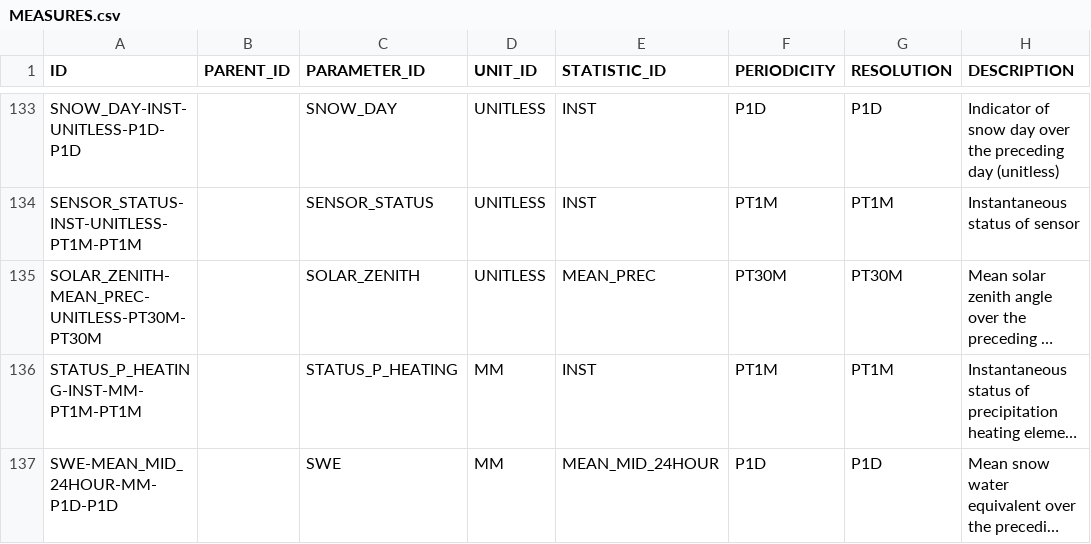
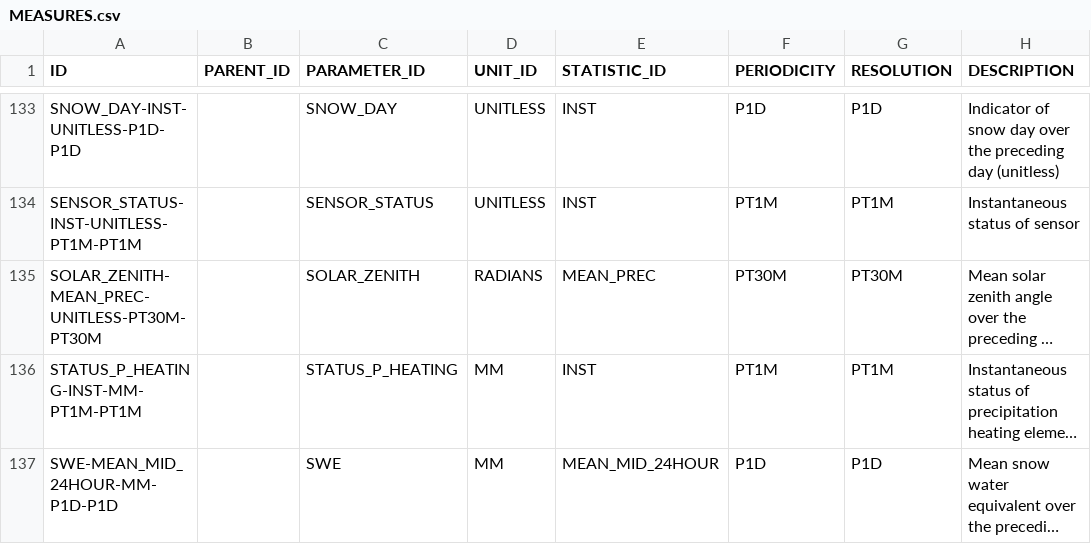
Before and after one commit to NERC-CEH/fdri-discovery, a CSV file: sample_data/src/MEASURES.csv, drawn as a sheet; only a part is shown, gaps mark what is left out; long unchanged cells end in …; the diff names each change by its address in the sheet, - before the commit and + after, or states it on an @@ line.

```diff
--- a/sample_data/src/MEASURES.csv
+++ b/sample_data/src/MEASURES.csv
-D135 (UNIT_ID): UNITLESS
+D135 (UNIT_ID): RADIANS
```
Also changed, not shown: sample_data/src/UNITS.csv.
